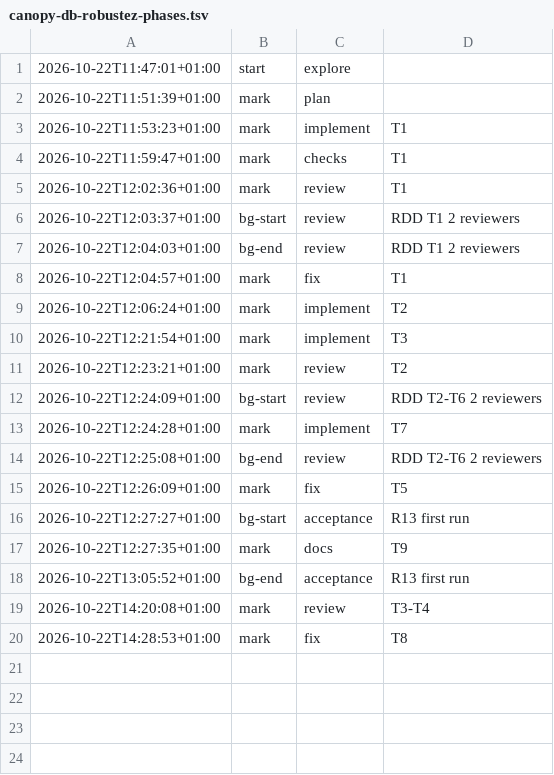
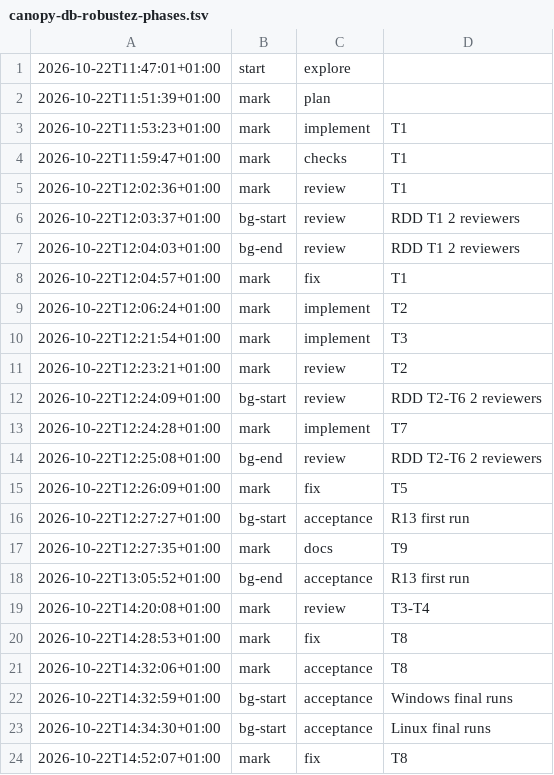
Before and after one commit to jesuslpm/chicago-crime, a TSV file: odd/tasks/canopy-db-robustez-phases.tsv, drawn as a sheet; the diff names each change by its address in the sheet, - before the commit and + after, or states it on an @@ line.

```diff
--- a/odd/tasks/canopy-db-robustez-phases.tsv
+++ b/odd/tasks/canopy-db-robustez-phases.tsv
+row 21: 2026-10-22T14:32:06+01:00 | mark | acceptance | T8
+row 22: 2026-10-22T14:32:59+01:00 | bg-start | acceptance | Windows final runs
+row 23: 2026-10-22T14:34:30+01:00 | bg-start | acceptance | Linux final runs
+row 24: 2026-10-22T14:52:07+01:00 | mark | fix | T8
```
Also changed, not shown: 6 other files.
